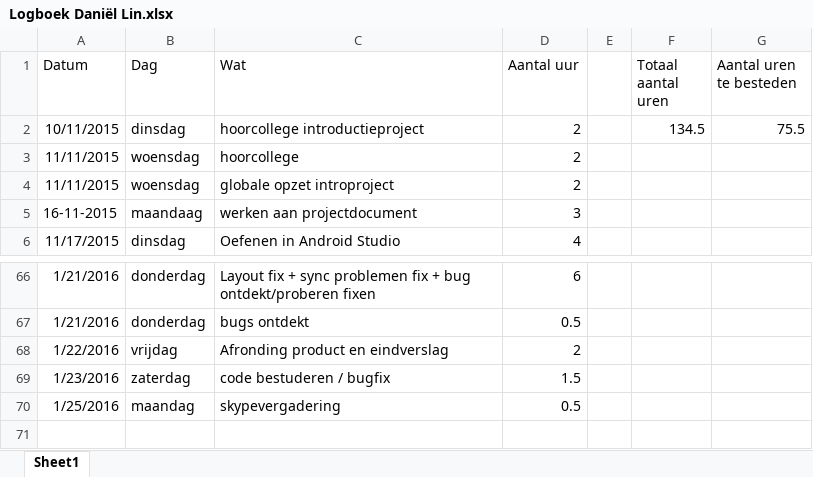
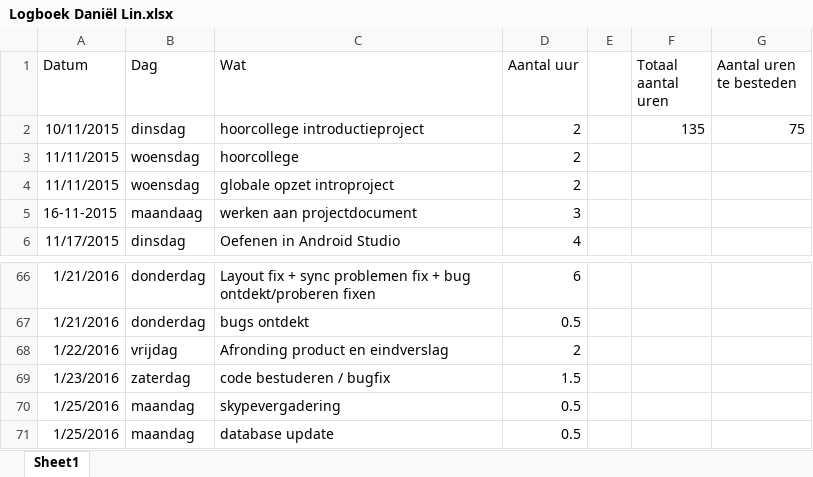
Before and after one commit to Agarwaemben/UUIntroProject, an Excel workbook: Drive/Logboeken/Logboek Daniël Lin.xlsx, sheet Sheet1, drawn as a sheet; only a part is shown, gaps mark what is left out; values as stored, in another font and other column widths than the file's, no borders; the diff names each change by its address in the sheet, - before the commit and + after, or states it on an @@ line.

```diff
--- a/Drive/Logboeken/Logboek Daniël Lin.xlsx (sheet Sheet1)
+++ b/Drive/Logboeken/Logboek Daniël Lin.xlsx (sheet Sheet1)
-F2 (Totaal aantal uren): 134.5
+F2 (Totaal aantal uren): 135
-G2 (Aantal uren te besteden): 75.5
+G2 (Aantal uren te besteden): 75
+row 71: 1/25/2016 | maandag | database update | 0.5
```
Also changed, not shown: 1 other file.
